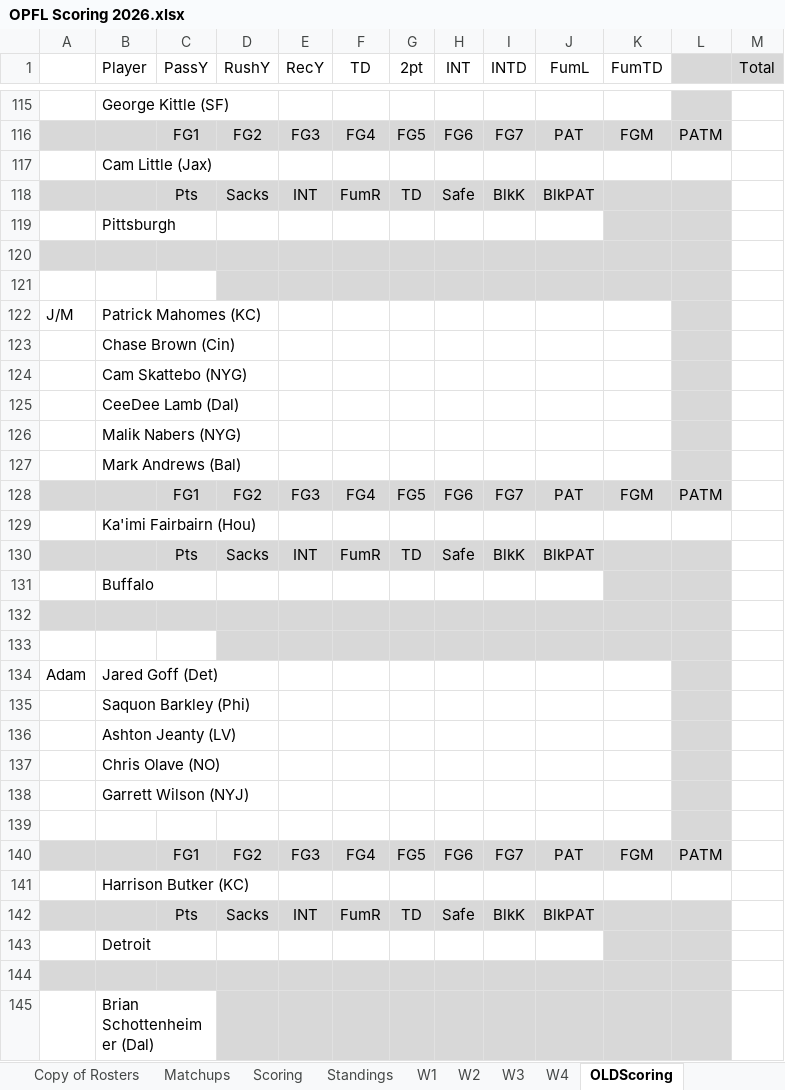
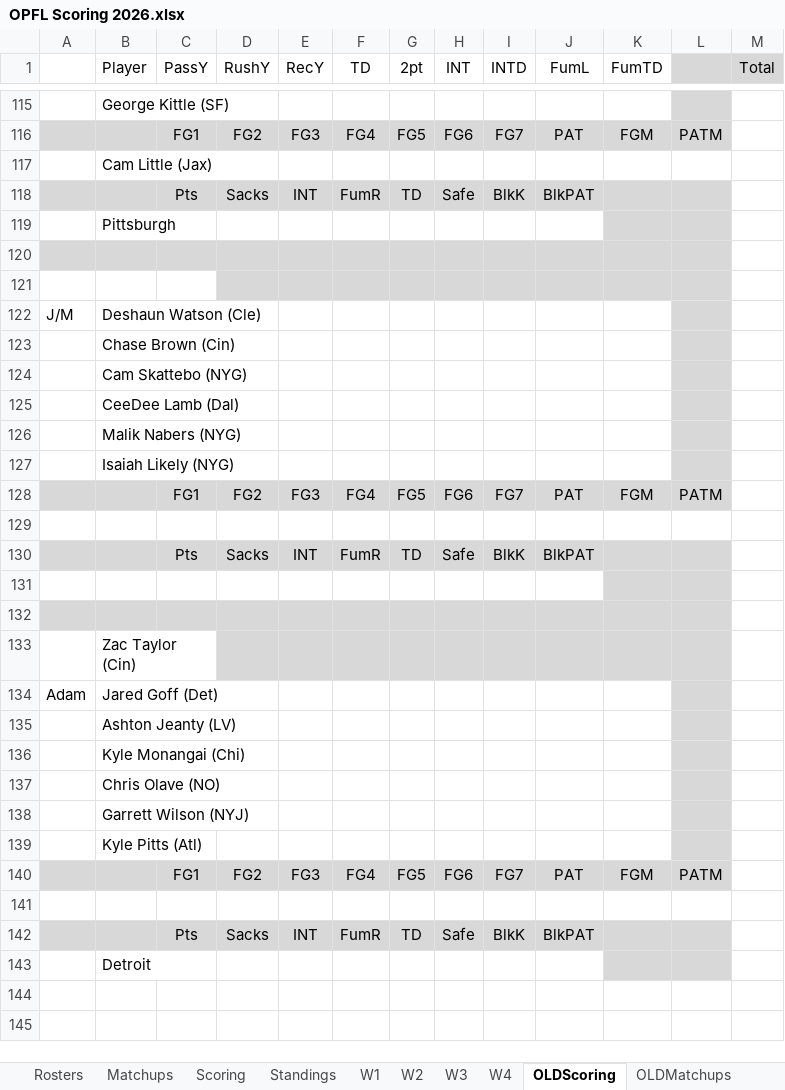
Before and after one commit to opflweb/scoring, an Excel workbook: OPFL Scoring 2026.xlsx, sheet OLDScoring, drawn as a sheet; only a part is shown, gaps mark what is left out; values as stored, in another font and other column widths than the file's, no borders; charts and pictures and conditional formats not drawn; removed rows and columns are numbered as before the commit, all else as after; the diff covers the shown part only; the diff names each change by its address in the sheet, - before the commit and + after, or states it on an @@ line.

```diff
--- a/OPFL Scoring 2026.xlsx (sheet OLDScoring)
+++ b/OPFL Scoring 2026.xlsx (sheet OLDScoring)
-sheet tab: Copy of Rosters
-B122 (Player): Patrick Mahomes (KC)
+B122 (Player): Deshaun Watson (Cle)
-B127 (Player): Mark Andrews (Bal)
+B127 (Player): Isaiah Likely (NYG)
-B129 (Player): Ka'imi Fairbairn (Hou)
+B129 (Player): (empty)
-row 131:  | Buffalo
-A131:J131 fill: #D8D8D8
+A131:J131 fill: none
-A132:C132 fill: none
+A132:C132 fill: #D8D8D8
+row 133:  | Zac Taylor (Cin)
-row 135:  | Saquon Barkley (Phi)
+row 136:  | Kyle Monangai (Chi)
+row 139:  | Kyle Pitts (Atl)
-L141 fill: #D8D8D8
+L141 fill: none
-row 141:  | Harrison Butker (KC)
-row 144: (empty)
-row 145:  | Brian Schottenheimer (Dal)
```
Also changed, not shown: 5 added rows, 5 removed rows, 18 edited cells and cell formats elsewhere in this sheet, sheet Matchups, sheet Rosters, sheet Scoring, sheet OLDMatchups, sheet Standings, formulas that keep their value, charts or pictures.
